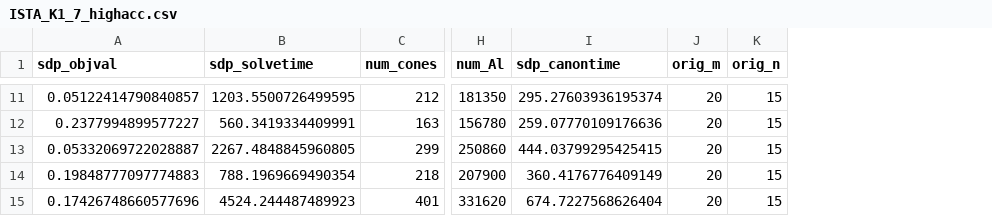
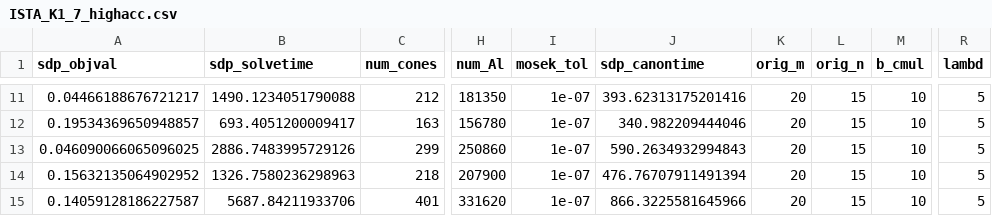
Before and after one commit to stellatogrp/algorithm_verification, a CSV file: paper_experiments/ISTA/data/ISTA_K1_7_highacc.csv, drawn as a sheet; only a part is shown, gaps mark what is left out; addresses are those after the commit; the diff covers the shown part only; the diff names each change by its address in the sheet, - before the commit and + after, or states it on an @@ line.

```diff
--- a/paper_experiments/ISTA/data/ISTA_K1_7_highacc.csv
+++ b/paper_experiments/ISTA/data/ISTA_K1_7_highacc.csv
+column I (mosek_tol), rows 11-15: all 1e-07
+column M (b_cmul), rows 11-15: all 10
+column R (lambd), rows 11-15: all 5
-A11 (sdp_objval): 0.05122414790840857
+A11 (sdp_objval): 0.04466188676721217
-B11 (sdp_solvetime): 1203.5500726499595
+B11 (sdp_solvetime): 1490.1234051790088
-J11 (sdp_canontime): 295.27603936195374
+J11 (sdp_canontime): 393.62313175201416
-A12 (sdp_objval): 0.2377994899577227
+A12 (sdp_objval): 0.19534369650948857
-B12 (sdp_solvetime): 560.3419334409991
+B12 (sdp_solvetime): 693.4051200009417
-J12 (sdp_canontime): 259.07770109176636
+J12 (sdp_canontime): 340.982209444046
-A13 (sdp_objval): 0.05332069722028887
+A13 (sdp_objval): 0.046090066065096025
-B13 (sdp_solvetime): 2267.4848845960805
+B13 (sdp_solvetime): 2886.7483995729126
-J13 (sdp_canontime): 444.03799295425415
+J13 (sdp_canontime): 590.2634932994843
-A14 (sdp_objval): 0.19848777097774883
+A14 (sdp_objval): 0.15632135064902952
-B14 (sdp_solvetime): 788.1969669490354
+B14 (sdp_solvetime): 1326.7580236298963
-J14 (sdp_canontime): 360.4176776409149
+J14 (sdp_canontime): 476.76707911491394
-A15 (sdp_objval): 0.17426748660577696
+A15 (sdp_objval): 0.14059128186227587
-B15 (sdp_solvetime): 4524.244487489923
+B15 (sdp_solvetime): 5687.84211933706
-J15 (sdp_canontime): 674.7227568626404
+J15 (sdp_canontime): 866.3225581645966
```
Also changed, not shown: 27 edited cells elsewhere in this file, paper_experiments/NUM/data/NUM_K1_5_highacc.csv, 18 other files.
